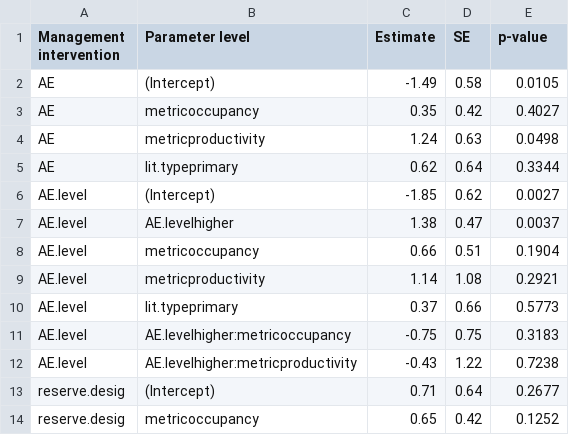
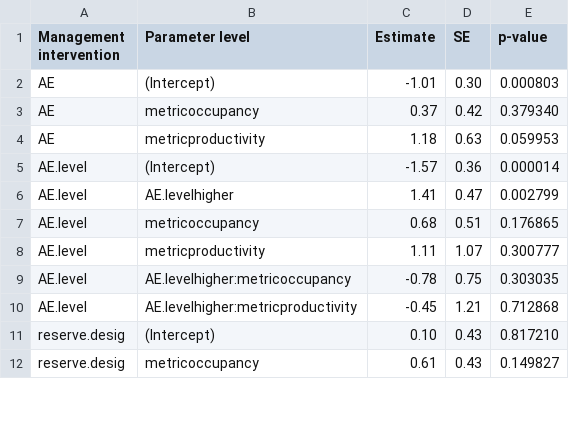
Before and after one commit to samfranks/eu_meadow_birds, a CSV file: output/0c_metric-specific parameter table.csv, drawn as a sheet; only a part is shown; the diff covers the shown part only.

```diff
--- a/output/0c_metric-specific parameter table.csv
+++ b/output/0c_metric-specific parameter table.csv
@@ -1,14 +1,12 @@
 "Management intervention","Parameter level","Estimate","SE","p-value"
-"AE","(Intercept)","-1.49","0.58","0.0105"
-"AE","metricoccupancy"," 0.35","0.42","0.4027"
-"AE","metricproductivity"," 1.24","0.63","0.0498"
-"AE","lit.typeprimary"," 0.62","0.64","0.3344"
-"AE.level","(Intercept)","-1.85","0.62","0.0027"
-"AE.level","AE.levelhigher"," 1.38","0.47","0.0037"
-"AE.level","metricoccupancy"," 0.66","0.51","0.1904"
-"AE.level","metricproductivity"," 1.14","1.08","0.2921"
-"AE.level","lit.typeprimary"," 0.37","0.66","0.5773"
-"AE.level","AE.levelhigher:metricoccupancy","-0.75","0.75","0.3183"
-"AE.level","AE.levelhigher:metricproductivity","-0.43","1.22","0.7238"
-"reserve.desig","(Intercept)"," 0.71","0.64","0.2677"
-"reserve.desig","metricoccupancy"," 0.65","0.42","0.1252"
+"AE","(Intercept)","-1.01","0.30","0.000803"
+"AE","metricoccupancy"," 0.37","0.42","0.379340"
+"AE","metricproductivity"," 1.18","0.63","0.059953"
+"AE.level","(Intercept)","-1.57","0.36","0.000014"
+"AE.level","AE.levelhigher"," 1.41","0.47","0.002799"
+"AE.level","metricoccupancy"," 0.68","0.51","0.176865"
+"AE.level","metricproductivity"," 1.11","1.07","0.300777"
+"AE.level","AE.levelhigher:metricoccupancy","-0.78","0.75","0.303035"
+"AE.level","AE.levelhigher:metricproductivity","-0.45","1.21","0.712868"
+"reserve.desig","(Intercept)"," 0.10","0.43","0.817210"
+"reserve.desig","metricoccupancy"," 0.61","0.43","0.149827"
```
Also changed, not shown: 1 added row, 9 removed rows and 66 edited cells elsewhere in this file, output/0a_overall parameter table.csv, output/0b_species-specific parameter table.csv, 40 other files.
